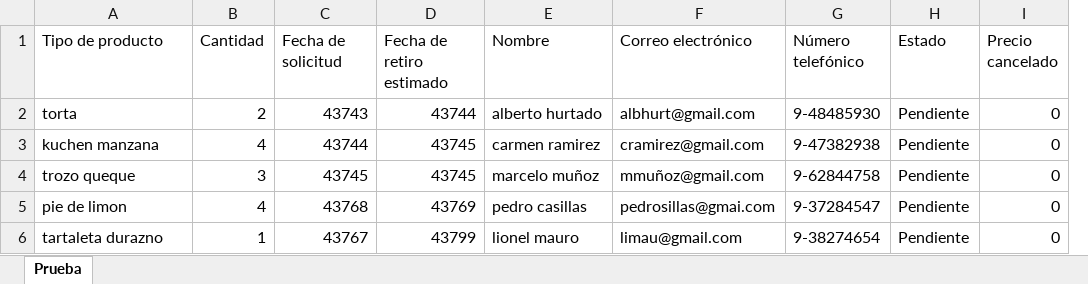
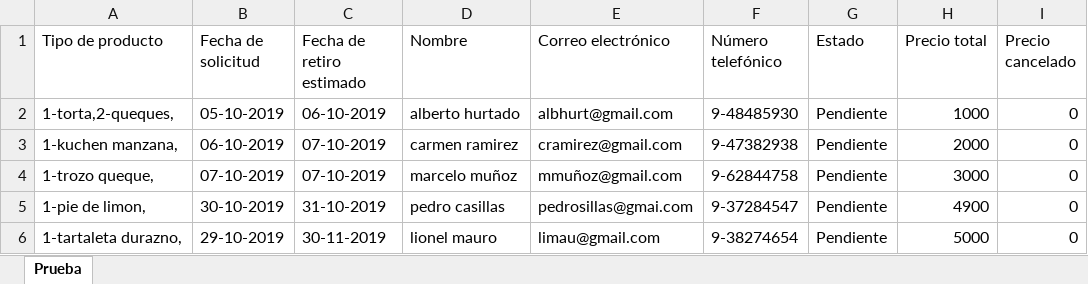
Before and after one commit to javicabrera/laCartaDeNanaYRene, an Excel workbook: testPedidos.xlsx, sheet Prueba, drawn as a sheet; only a part is shown; values as stored, in another font and other column widths than the file's, no borders; removed rows and columns are numbered as before the commit, all else as after; the diff names each change by its address in the sheet, - before the commit and + after, or states it on an @@ line.

```diff
--- a/testPedidos.xlsx (sheet Prueba)
+++ b/testPedidos.xlsx (sheet Prueba)
-column B (Cantidad), rows 2-6: 2 | 4 | 3 | 4 | 1
+column H (Precio total), rows 2-6: 1000 | 2000 | 3000 | 4900 | 5000
-A2 (Tipo de producto): torta
+A2 (Tipo de producto): 1-torta,2-queques,
-B2 (Fecha de solicitud): 43743
+B2 (Fecha de solicitud): 05-10-2019
-C2 (Fecha de retiro estimado): 43744
+C2 (Fecha de retiro estimado): 06-10-2019
-A3 (Tipo de producto): kuchen manzana
+A3 (Tipo de producto): 1-kuchen manzana,
-B3 (Fecha de solicitud): 43744
+B3 (Fecha de solicitud): 06-10-2019
-C3:C4 (Fecha de retiro estimado): 43745
+C3:C4 (Fecha de retiro estimado): 07-10-2019
-A4 (Tipo de producto): trozo queque
+A4 (Tipo de producto): 1-trozo queque,
-B4 (Fecha de solicitud): 43745
+B4 (Fecha de solicitud): 07-10-2019
-A5 (Tipo de producto): pie de limon
+A5 (Tipo de producto): 1-pie de limon,
-B5 (Fecha de solicitud): 43768
+B5 (Fecha de solicitud): 30-10-2019
-C5 (Fecha de retiro estimado): 43769
+C5 (Fecha de retiro estimado): 31-10-2019
-A6 (Tipo de producto): tartaleta durazno
+A6 (Tipo de producto): 1-tartaleta durazno,
-B6 (Fecha de solicitud): 43767
+B6 (Fecha de solicitud): 29-10-2019
-C6 (Fecha de retiro estimado): 43799
+C6 (Fecha de retiro estimado): 30-11-2019
```
Also changed, not shown: pedidos.xlsx, testMateriasPrimas.xlsx, 27 other files.
